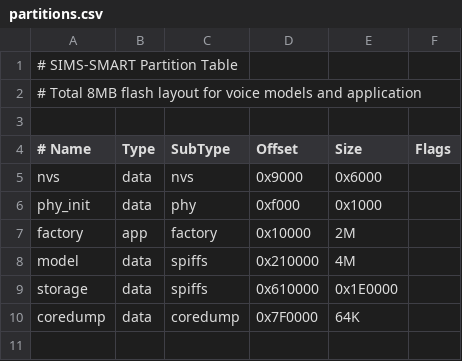
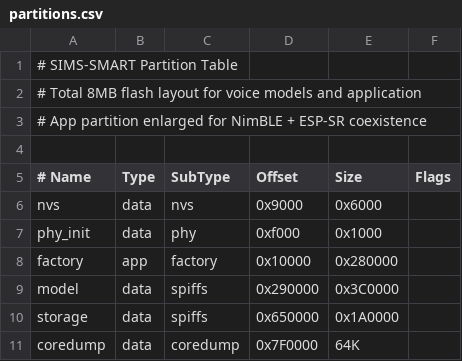
Before and after one commit to BATSNet/sims, a CSV file: sims-smart-espidf/partitions.csv, drawn as a sheet.

Commit message:
Add BLE mesh client, OLED display, buttons, and LoRa relay for smart device
Add NimBLE Central mode client that scans for SIMS-prefixed mesh radios,
connects via BLE, and sends text messages through the LoRa mesh network.
Correlates BLE advertisement and scan response events to match service
UUID with device name. Prioritizes WiFi direct upload over mesh relay.

Add SSD1306 OLED display with status screens, button input handler,
expanded voice command vocabulary (19 phrases), binary incident upload
via HTTP, and LPC10 audio codec placeholder. Update partition table
and NimBLE sdkconfig for BLE Central support.

```diff
--- a/sims-smart-espidf/partitions.csv
+++ b/sims-smart-espidf/partitions.csv
@@ -2,2 +2,3 @@
 # Total 8MB flash layout for voice models and application
+# App partition enlarged for NimBLE + ESP-SR coexistence
 
@@ -6,5 +7,5 @@ nvs,        data, nvs,      0x9000,   0x6000,
 phy_init,   data, phy,      0xf000,   0x1000,
-factory,    app,  factory,  0x10000,  2M,
-model,      data, spiffs,   0x210000, 4M,
-storage,    data, spiffs,   0x610000, 0x1E0000,
+factory,    app,  factory,  0x10000,  0x280000,
+model,      data, spiffs,   0x290000, 0x3C0000,
+storage,    data, spiffs,   0x650000, 0x1A0000,
 coredump,   data, coredump, 0x7F0000, 64K,
```
Also changed, not shown: 22 other files.
